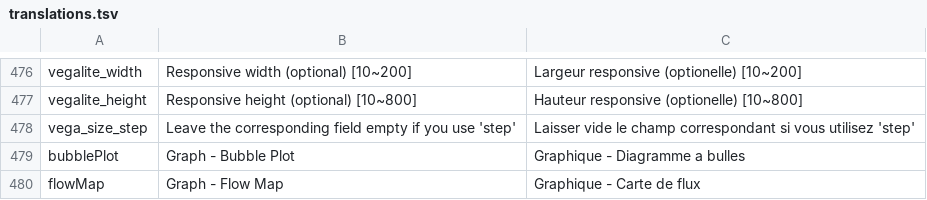
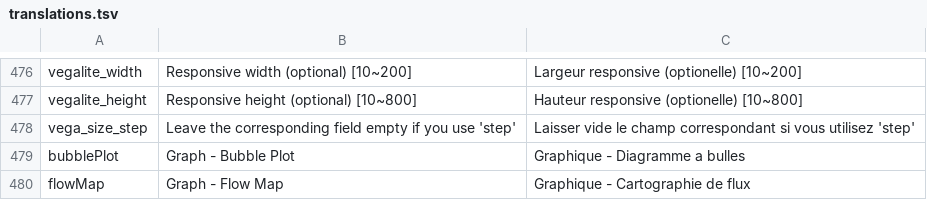
Before and after one commit to Inist-CNRS/lodex, a TSV file: src/app/custom/translations.tsv, drawn as a sheet; only a part is shown, gaps mark what is left out.

```diff
--- a/src/app/custom/translations.tsv
+++ b/src/app/custom/translations.tsv
@@ -479,2 +479,2 @@
 "bubblePlot"	"Graph - Bubble Plot"	"Graphique - Diagramme a bulles"
-"flowMap"	"Graph - Flow Map"	"Graphique - Carte de flux"
+"flowMap"	"Graph - Flow Map"	"Graphique - Cartographie de flux"
```
Also changed, not shown: 5 other files.
